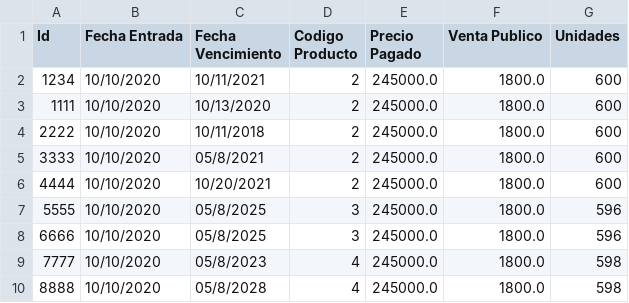
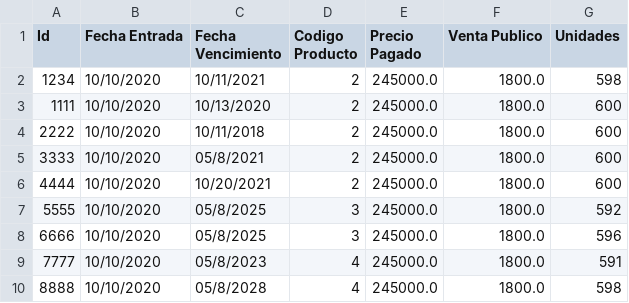
Before and after one commit to camilolcoder/SuperMercado, a CSV file: out/production/SuperMercado/DataBase/lotes.csv, drawn as a sheet.

```diff
--- a/out/production/SuperMercado/DataBase/lotes.csv
+++ b/out/production/SuperMercado/DataBase/lotes.csv
@@ -1,3 +1,3 @@
 Id,Fecha Entrada,Fecha Vencimiento,Codigo Producto,Precio Pagado,Venta Publico,Unidades
-1234,10/10/2020,10/11/2021,2,245000.0,1800.0,600
+1234,10/10/2020,10/11/2021,2,245000.0,1800.0,598
 1111,10/10/2020,10/13/2020,2,245000.0,1800.0,600
@@ -6,5 +6,5 @@ Id,Fecha Entrada,Fecha Vencimiento,Codigo Producto,Precio Pagado,Venta Publico,U
 4444,10/10/2020,10/20/2021,2,245000.0,1800.0,600
-5555,10/10/2020,05/8/2025,3,245000.0,1800.0,596
+5555,10/10/2020,05/8/2025,3,245000.0,1800.0,592
 6666,10/10/2020,05/8/2025,3,245000.0,1800.0,596
-7777,10/10/2020,05/8/2023,4,245000.0,1800.0,598
+7777,10/10/2020,05/8/2023,4,245000.0,1800.0,591
 8888,10/10/2020,05/8/2028,4,245000.0,1800.0,598
```
Also changed, not shown: out/production/SuperMercado/DataBase/clientes.csv, out/production/SuperMercado/DataBase/facturas.csv, 6 other files.
